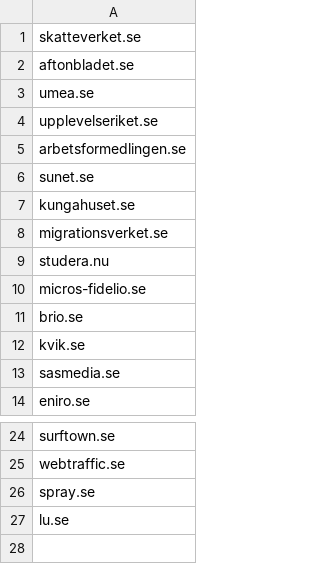
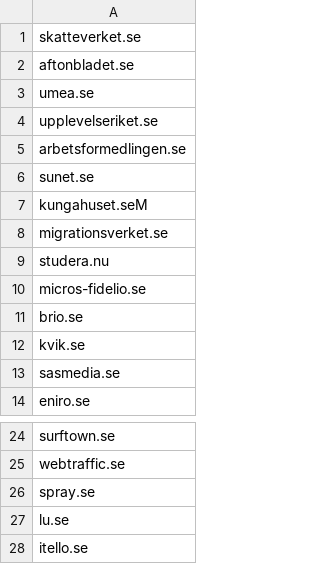
Before and after one commit to mathiasericsson/epiparser, a CSV file: performance/data/Sites_test.csv, drawn as a sheet; only a part is shown, gaps mark what is left out.

Commit message:
Added performance parser

```diff
--- a/performance/data/Sites_test.csv
+++ b/performance/data/Sites_test.csv
@@ -6,3 +6,3 @@ arbetsformedlingen.se
 sunet.se
-kungahuset.se
+kungahuset.seM
 migrationsverket.se
@@ -27 +27,2 @@ spray.se
 lu.se
+itello.se
```
Also changed, not shown: 4 other files.
